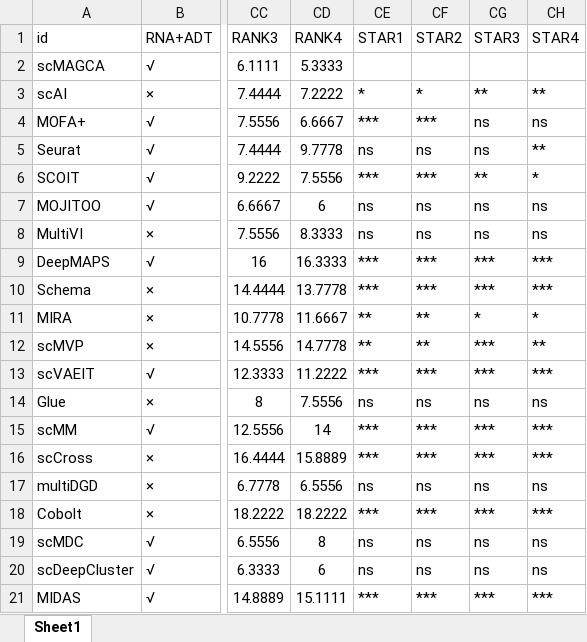
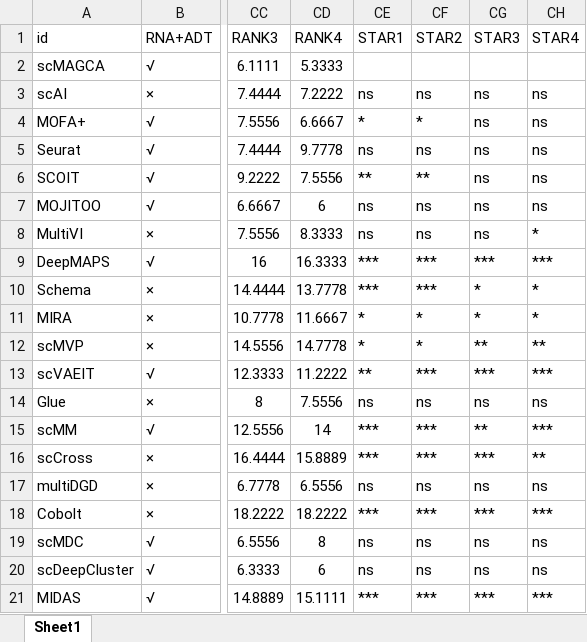
Before and after one commit to zemingzhou30/scMAGCA, an Excel workbook: scripts/Fig2/vertical_smage.xlsx, sheet Sheet1, drawn as a sheet; only a part is shown, gaps mark what is left out; values as stored, in another font and other column widths than the file's, no borders; the diff names each change by its address in the sheet, - before the commit and + after, or states it on an @@ line.

```diff
--- a/scripts/Fig2/vertical_smage.xlsx (sheet Sheet1)
+++ b/scripts/Fig2/vertical_smage.xlsx (sheet Sheet1)
-CE3 (STAR1): *
+CE3 (STAR1): ns
-CF3 (STAR2): *
+CF3 (STAR2): ns
-CG3 (STAR3): **
+CG3 (STAR3): ns
-CH3 (STAR4): **
+CH3 (STAR4): ns
-CE4 (STAR1): ***
+CE4 (STAR1): *
-CF4 (STAR2): ***
+CF4 (STAR2): *
-CH5 (STAR4): **
+CH5 (STAR4): ns
-CE6 (STAR1): ***
+CE6 (STAR1): **
-CF6 (STAR2): ***
+CF6 (STAR2): **
-CG6 (STAR3): **
+CG6 (STAR3): ns
-CH6 (STAR4): *
+CH6 (STAR4): ns
-CH8 (STAR4): ns
+CH8 (STAR4): *
-CG10 (STAR3): ***
+CG10 (STAR3): *
-CH10 (STAR4): ***
+CH10 (STAR4): *
-CE11:CE12 (STAR1): **
+CE11:CE12 (STAR1): *
-CF11:CF12 (STAR2): **
+CF11:CF12 (STAR2): *
-CG12 (STAR3): ***
+CG12 (STAR3): **
-CE13 (STAR1): ***
+CE13 (STAR1): **
-CG15 (STAR3): ***
+CG15 (STAR3): **
-CH16 (STAR4): ***
+CH16 (STAR4): **
```
Also changed, not shown: scripts/Fig2/vertical_cite.xlsx, 1 other file.
